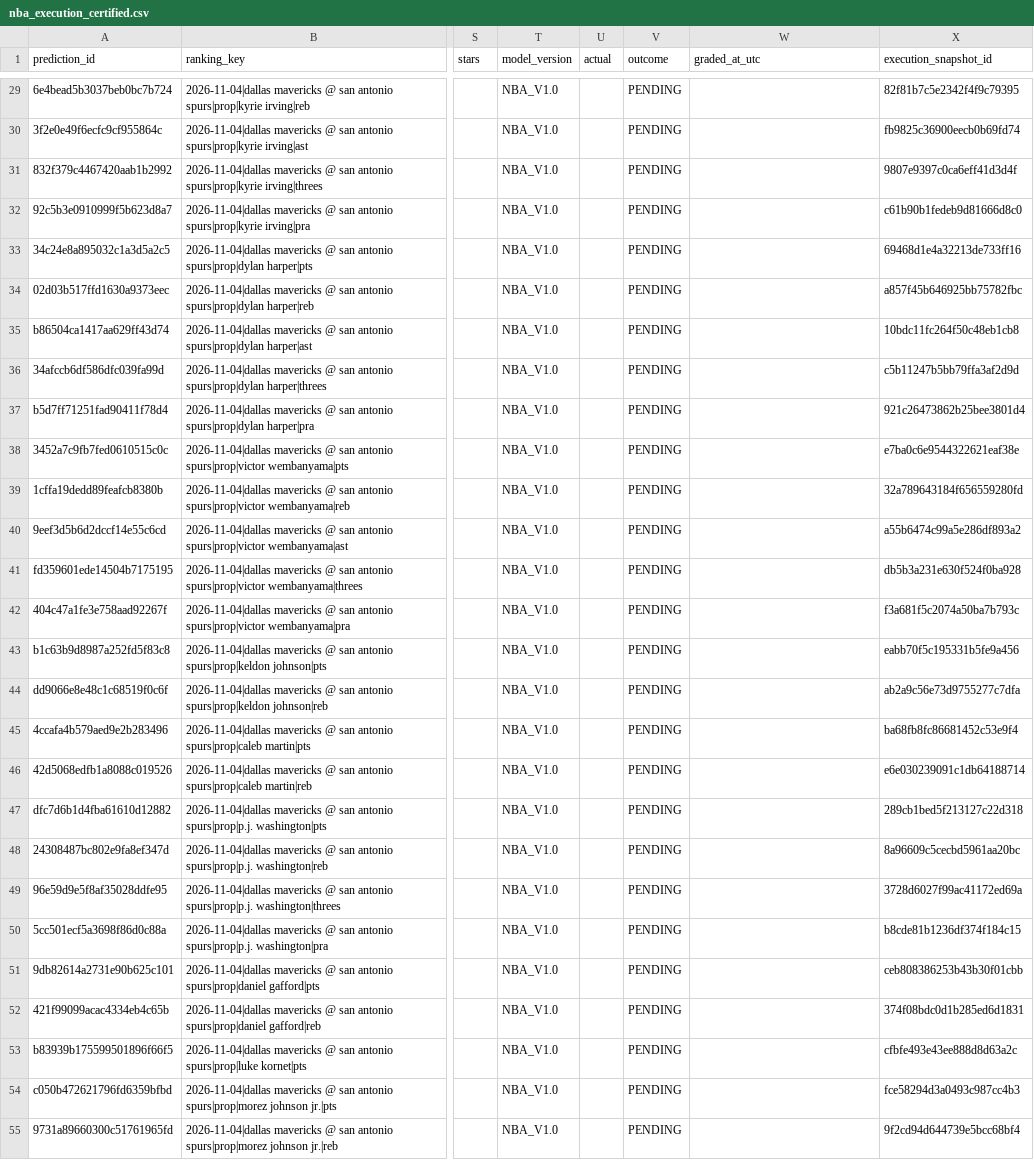
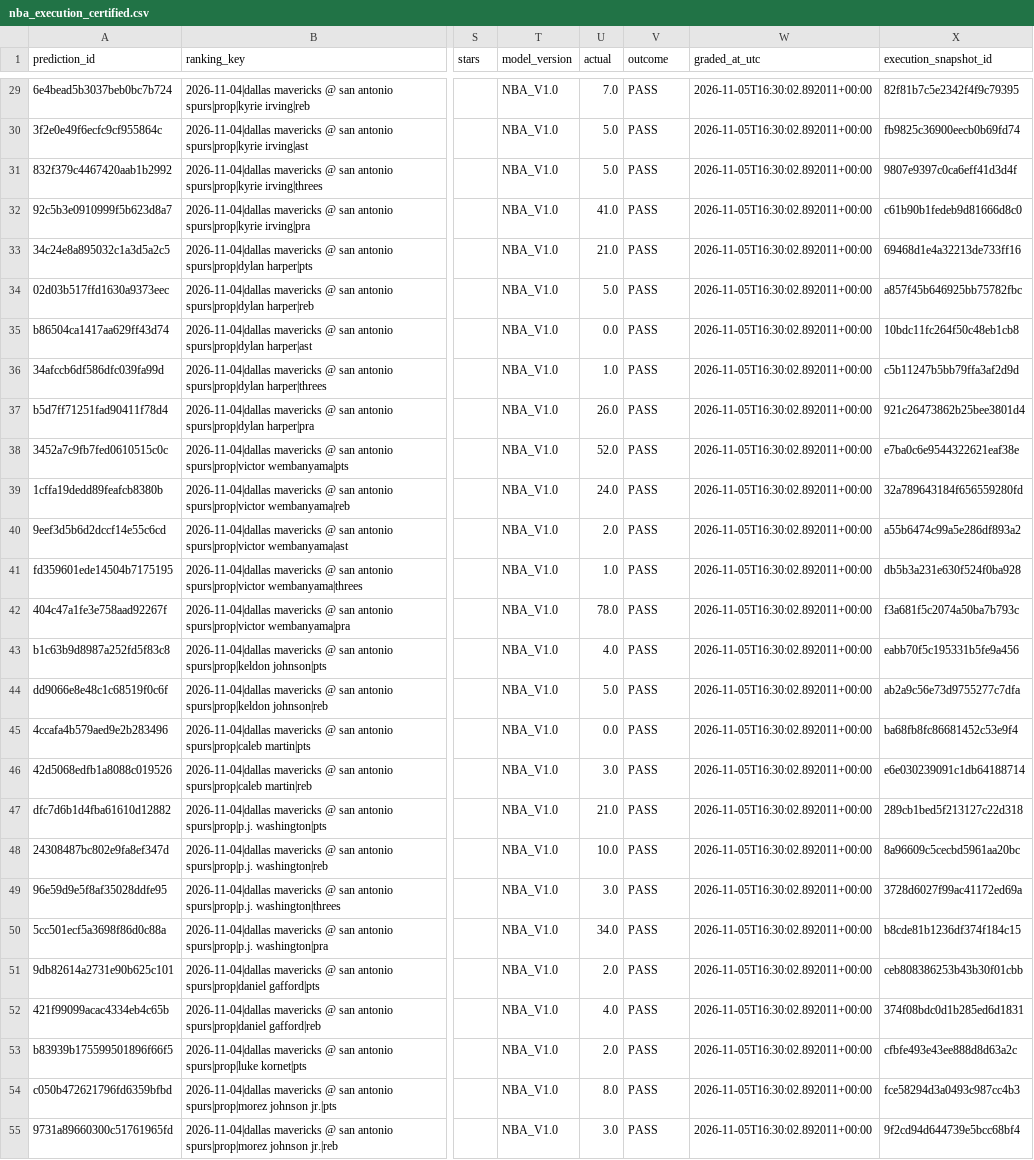
Before and after one commit to bigtyme2k3/Nba-model, a CSV file: data/tracking/nba_execution_certified.csv, drawn as a sheet; only a part is shown, gaps mark what is left out; the diff covers the shown part only; the diff names each change by its address in the sheet, - before the commit and + after, or states it on an @@ line.

```diff
--- a/data/tracking/nba_execution_certified.csv
+++ b/data/tracking/nba_execution_certified.csv
-U29 (actual): (empty)
+U29 (actual): 7.0
-V29:V55 (outcome): PENDING
+V29:V55 (outcome): PASS
-W29:W55 (graded_at_utc): (empty)
+W29:W55 (graded_at_utc): 2026-11-05T16:30:02.892011+00:00
-U30:U31 (actual): (empty)
+U30:U31 (actual): 5.0
-U32 (actual): (empty)
+U32 (actual): 41.0
-U33 (actual): (empty)
+U33 (actual): 21.0
-U34 (actual): (empty)
+U34 (actual): 5.0
-U35 (actual): (empty)
+U35 (actual): 0.0
-U36 (actual): (empty)
+U36 (actual): 1.0
-U37 (actual): (empty)
+U37 (actual): 26.0
-U38 (actual): (empty)
+U38 (actual): 52.0
-U39 (actual): (empty)
+U39 (actual): 24.0
-U40 (actual): (empty)
+U40 (actual): 2.0
-U41 (actual): (empty)
+U41 (actual): 1.0
-U42 (actual): (empty)
+U42 (actual): 78.0
-U43 (actual): (empty)
+U43 (actual): 4.0
-U44 (actual): (empty)
+U44 (actual): 5.0
-U45 (actual): (empty)
+U45 (actual): 0.0
-U46 (actual): (empty)
+U46 (actual): 3.0
-U47 (actual): (empty)
+U47 (actual): 21.0
-U48 (actual): (empty)
+U48 (actual): 10.0
-U49 (actual): (empty)
+U49 (actual): 3.0
-U50 (actual): (empty)
+U50 (actual): 34.0
-U51 (actual): (empty)
+U51 (actual): 2.0
-U52 (actual): (empty)
+U52 (actual): 4.0
-U53 (actual): (empty)
+U53 (actual): 2.0
-U54 (actual): (empty)
+U54 (actual): 8.0
-U55 (actual): (empty)
+U55 (actual): 3.0
```
Also changed, not shown: 108 edited cells elsewhere in this file, data/raw/scores_2026-11-04.csv, data/raw/scores_today.csv, 10 other files.
